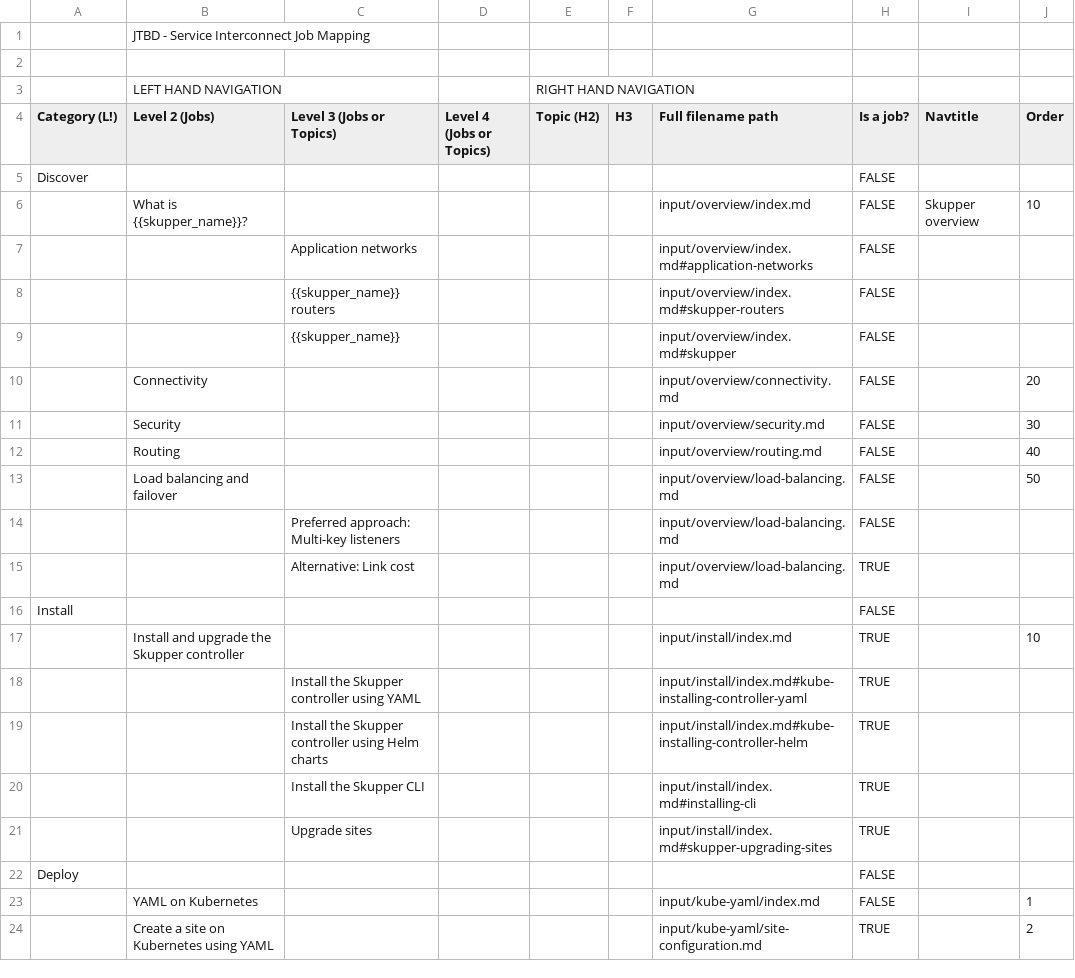
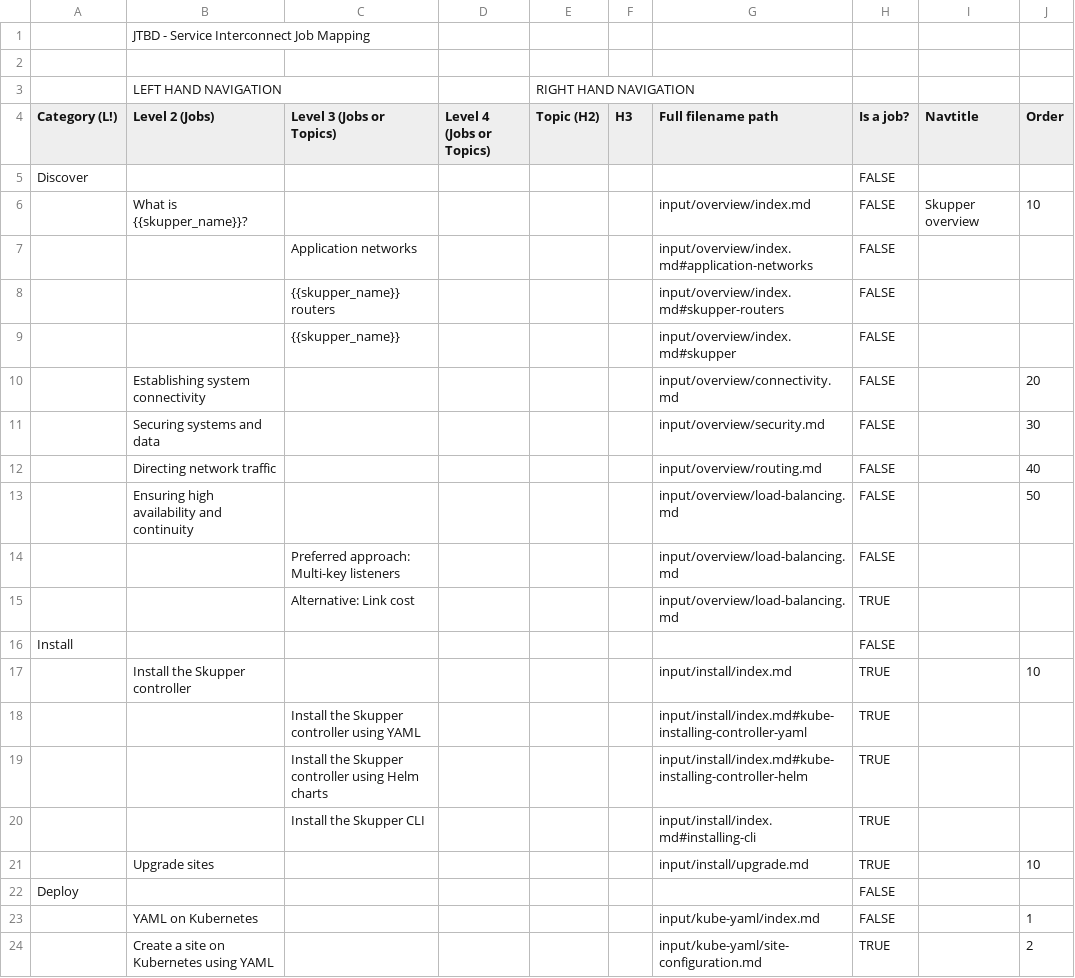
Before and after one commit to skupperproject/skupper-docs, a CSV file: skupper-job-mapping.csv, drawn as a sheet; only a part is shown.

```diff
--- a/skupper-job-mapping.csv
+++ b/skupper-job-mapping.csv
@@ -9,6 +9,6 @@ Discover,,,,,,,FALSE,,
 ,,{{skupper_name}},,,,input/overview/index.md#skupper,FALSE,,
-,Connectivity,,,,,input/overview/connectivity.md,FALSE,,20
-,Security,,,,,input/overview/security.md,FALSE,,30
-,Routing,,,,,input/overview/routing.md,FALSE,,40
-,Load balancing and failover,,,,,input/overview/load-balancing.md,FALSE,,50
+,Establishing system connectivity,,,,,input/overview/connectivity.md,FALSE,,20
+,Securing systems and data,,,,,input/overview/security.md,FALSE,,30
+,Directing network traffic,,,,,input/overview/routing.md,FALSE,,40
+,Ensuring high availability and continuity,,,,,input/overview/load-balancing.md,FALSE,,50
 ,,Preferred approach: Multi-key listeners,,,,input/overview/load-balancing.md,FALSE,,
@@ -16,3 +16,3 @@ Discover,,,,,,,FALSE,,
 Install,,,,,,,FALSE,,
-,Install and upgrade the Skupper controller,,,,,input/install/index.md,TRUE,,10
+,Install the Skupper controller,,,,,input/install/index.md,TRUE,,10
 ,,Install the Skupper controller using YAML,,,,input/install/index.md#kube-installing-controller-yaml,TRUE,,
@@ -20,3 +20,3 @@ Install,,,,,,,FALSE,,
 ,,Install the Skupper CLI,,,,input/install/index.md#installing-cli,TRUE,,
-,,Upgrade sites,,,,input/install/index.md#skupper-upgrading-sites,TRUE,,
+,Upgrade sites,,,,,input/install/upgrade.md,TRUE,,10
 Deploy,,,,,,,FALSE,,
```
Also changed, not shown: 8 other files.
